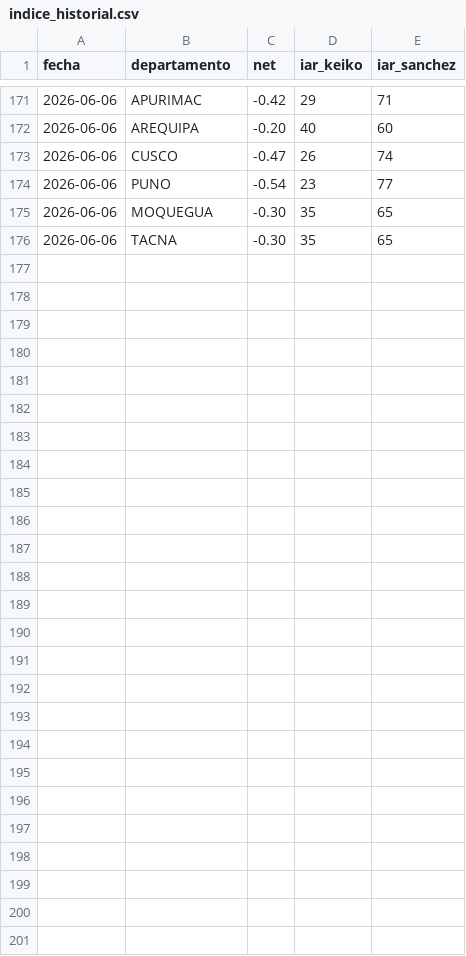
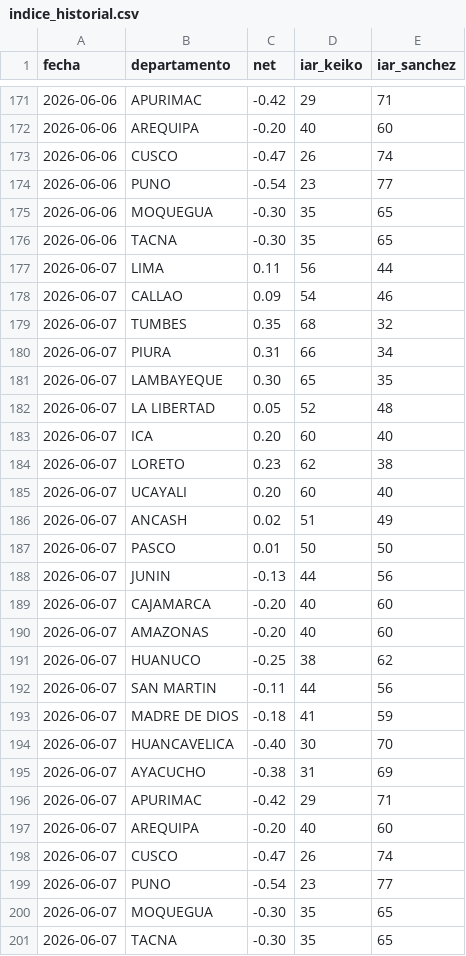
Before and after one commit to OBueno2785/peru-segunda-vuelta-2026, a CSV file: data/indice_historial.csv, drawn as a sheet; only a part is shown, gaps mark what is left out.

```diff
--- a/data/indice_historial.csv
+++ b/data/indice_historial.csv
@@ -176 +176,26 @@ fecha,departamento,net,iar_keiko,iar_sanchez
 2026-06-06,TACNA,-0.30,35,65
+2026-06-07,LIMA,0.11,56,44
+2026-06-07,CALLAO,0.09,54,46
+2026-06-07,TUMBES,0.35,68,32
+2026-06-07,PIURA,0.31,66,34
+2026-06-07,LAMBAYEQUE,0.30,65,35
+2026-06-07,LA LIBERTAD,0.05,52,48
+2026-06-07,ICA,0.20,60,40
+2026-06-07,LORETO,0.23,62,38
+2026-06-07,UCAYALI,0.20,60,40
+2026-06-07,ANCASH,0.02,51,49
+2026-06-07,PASCO,0.01,50,50
+2026-06-07,JUNIN,-0.13,44,56
+2026-06-07,CAJAMARCA,-0.20,40,60
+2026-06-07,AMAZONAS,-0.20,40,60
+2026-06-07,HUANUCO,-0.25,38,62
+2026-06-07,SAN MARTIN,-0.11,44,56
+2026-06-07,MADRE DE DIOS,-0.18,41,59
+2026-06-07,HUANCAVELICA,-0.40,30,70
+2026-06-07,AYACUCHO,-0.38,31,69
+2026-06-07,APURIMAC,-0.42,29,71
+2026-06-07,AREQUIPA,-0.20,40,60
+2026-06-07,CUSCO,-0.47,26,74
+2026-06-07,PUNO,-0.54,23,77
+2026-06-07,MOQUEGUA,-0.30,35,65
+2026-06-07,TACNA,-0.30,35,65
```
Also changed, not shown: 1 other file.
